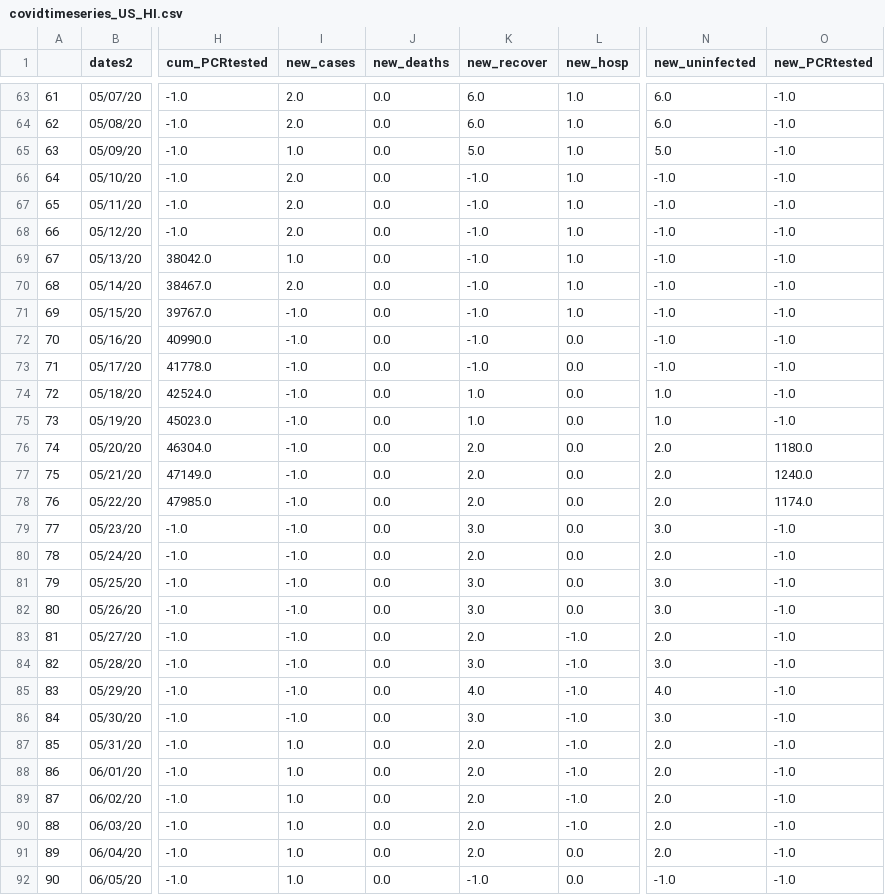
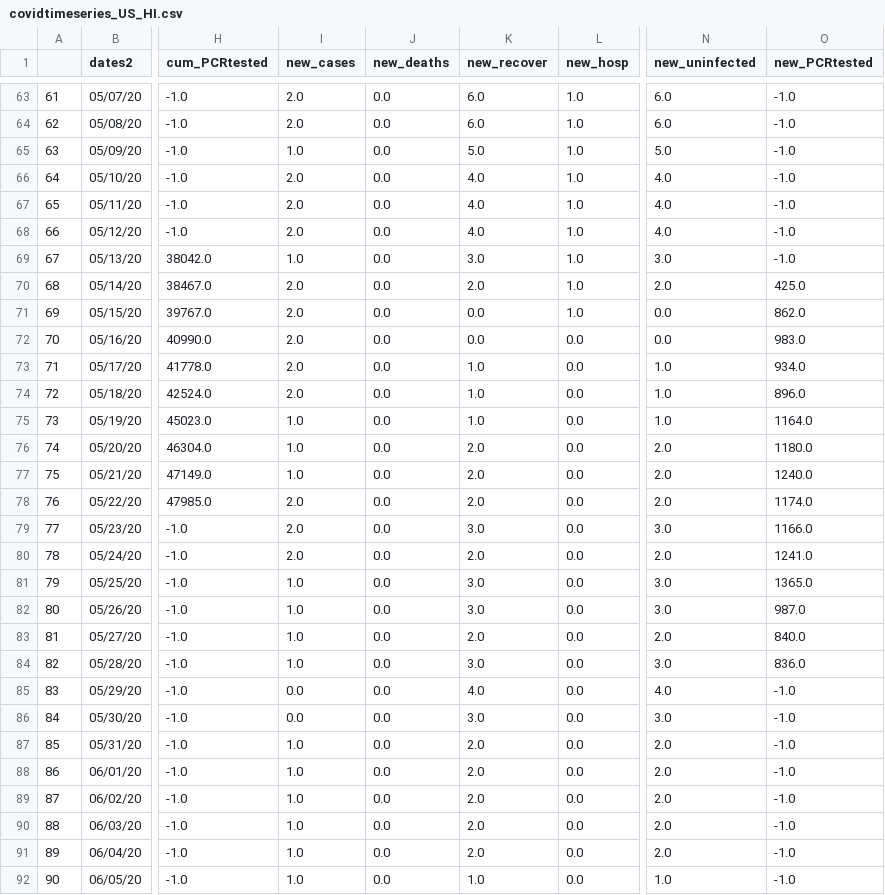
Before and after one commit to ONYLAB/VaxBRAModelEPI, a CSV file: USStates/covidtimeseries_US_HI.csv, drawn as a sheet; only a part is shown, gaps mark what is left out; the diff covers the shown part only; the diff names each change by its address in the sheet, - before the commit and + after, or states it on an @@ line.

```diff
--- a/USStates/covidtimeseries_US_HI.csv
+++ b/USStates/covidtimeseries_US_HI.csv
-K66:K68 (new_recover): -1.0
+K66:K68 (new_recover): 4.0
-N66:N68 (new_uninfected): -1.0
+N66:N68 (new_uninfected): 4.0
-K69 (new_recover): -1.0
+K69 (new_recover): 3.0
-N69 (new_uninfected): -1.0
+N69 (new_uninfected): 3.0
-K70 (new_recover): -1.0
+K70 (new_recover): 2.0
-N70 (new_uninfected): -1.0
+N70 (new_uninfected): 2.0
-O70 (new_PCRtested): -1.0
+O70 (new_PCRtested): 425.0
-I71:I74 (new_cases): -1.0
+I71:I74 (new_cases): 2.0
-K71:K72 (new_recover): -1.0
+K71:K72 (new_recover): 0.0
-N71:N72 (new_uninfected): -1.0
+N71:N72 (new_uninfected): 0.0
-O71 (new_PCRtested): -1.0
+O71 (new_PCRtested): 862.0
-O72 (new_PCRtested): -1.0
+O72 (new_PCRtested): 983.0
-K73 (new_recover): -1.0
+K73 (new_recover): 1.0
-N73 (new_uninfected): -1.0
+N73 (new_uninfected): 1.0
-O73 (new_PCRtested): -1.0
+O73 (new_PCRtested): 934.0
-O74 (new_PCRtested): -1.0
+O74 (new_PCRtested): 896.0
-I75:I77 (new_cases): -1.0
+I75:I77 (new_cases): 1.0
-O75 (new_PCRtested): -1.0
+O75 (new_PCRtested): 1164.0
-I78:I80 (new_cases): -1.0
+I78:I80 (new_cases): 2.0
-O79 (new_PCRtested): -1.0
+O79 (new_PCRtested): 1166.0
-O80 (new_PCRtested): -1.0
+O80 (new_PCRtested): 1241.0
-I81:I84 (new_cases): -1.0
+I81:I84 (new_cases): 1.0
-O81 (new_PCRtested): -1.0
+O81 (new_PCRtested): 1365.0
-O82 (new_PCRtested): -1.0
+O82 (new_PCRtested): 987.0
-L83:L90 (new_hosp): -1.0
+L83:L90 (new_hosp): 0.0
-O83 (new_PCRtested): -1.0
+O83 (new_PCRtested): 840.0
-O84 (new_PCRtested): -1.0
+O84 (new_PCRtested): 836.0
-I85:I86 (new_cases): -1.0
+I85:I86 (new_cases): 0.0
-K92 (new_recover): -1.0
+K92 (new_recover): 1.0
-N92 (new_uninfected): -1.0
+N92 (new_uninfected): 1.0
```
Also changed, not shown: 65 edited cells elsewhere in this file, USStates/covidtimeseries_US_CT.csv, USStates/covidtimeseries_US_ID.csv, 45 other files.
